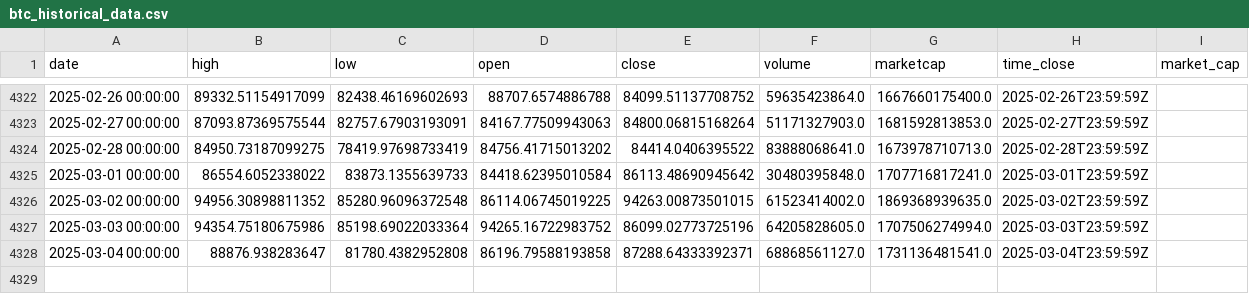
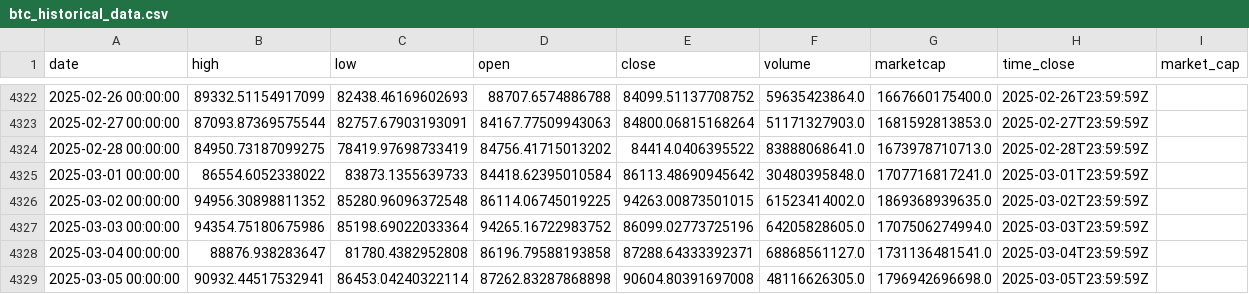
Before and after one commit to dlzcods/btc-prices-prediction, a CSV file: data/btc_historical_data.csv, drawn as a sheet; only a part is shown, gaps mark what is left out.

```diff
--- a/data/btc_historical_data.csv
+++ b/data/btc_historical_data.csv
@@ -4328 +4328,2 @@ date,high,low,open,close,volume,marketcap,time_close,market_cap
 2025-03-04 00:00:00,88876.938283647,81780.4382952808,86196.79588193858,87288.64333392371,68868561127.0,1731136481541.0,2025-03-04T23:59:59Z,
+2025-03-05 00:00:00,90932.44517532941,86453.04240322114,87262.83287868898,90604.80391697008,48116626305.0,1796942696698.0,2025-03-05T23:59:59Z,
```
Also changed, not shown: data/combined_predictions.csv, data/preprocessed_data.csv, 2 other files.
